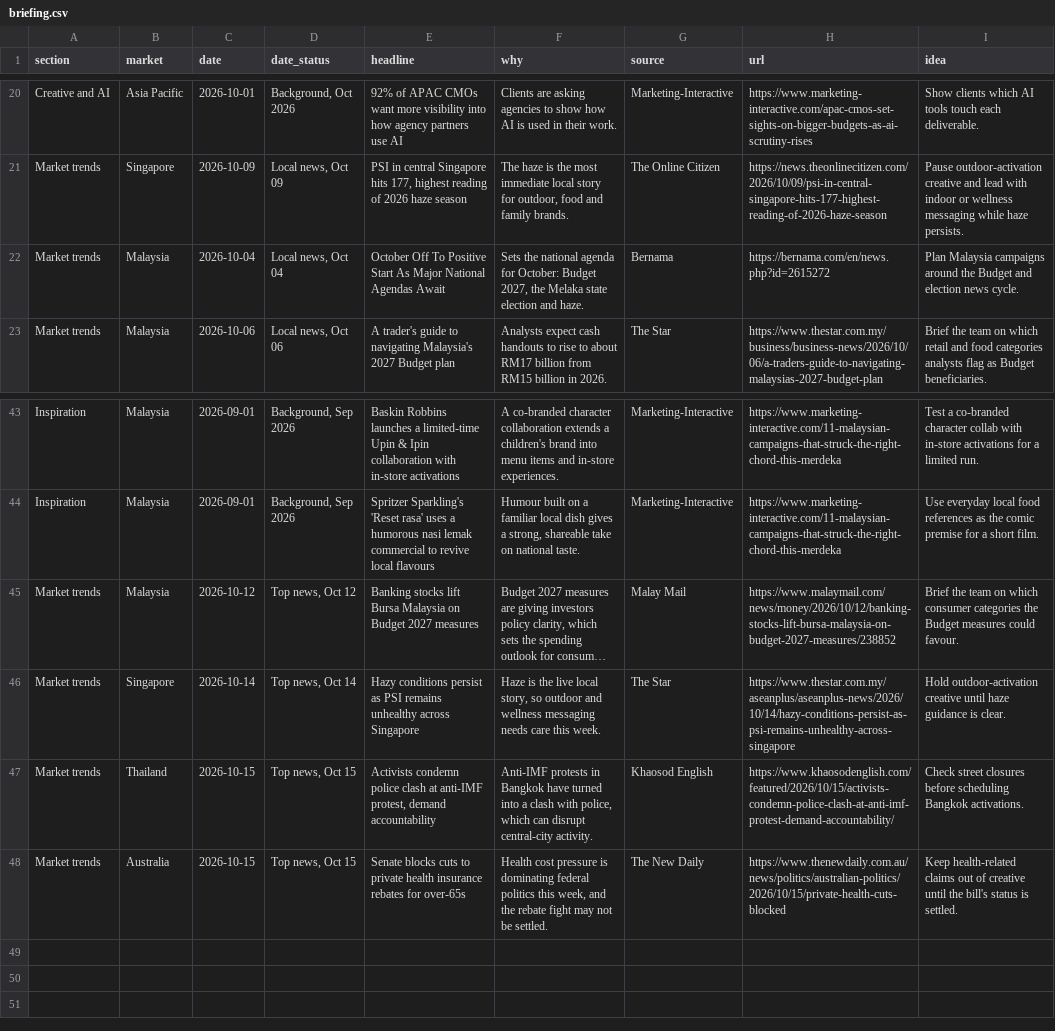
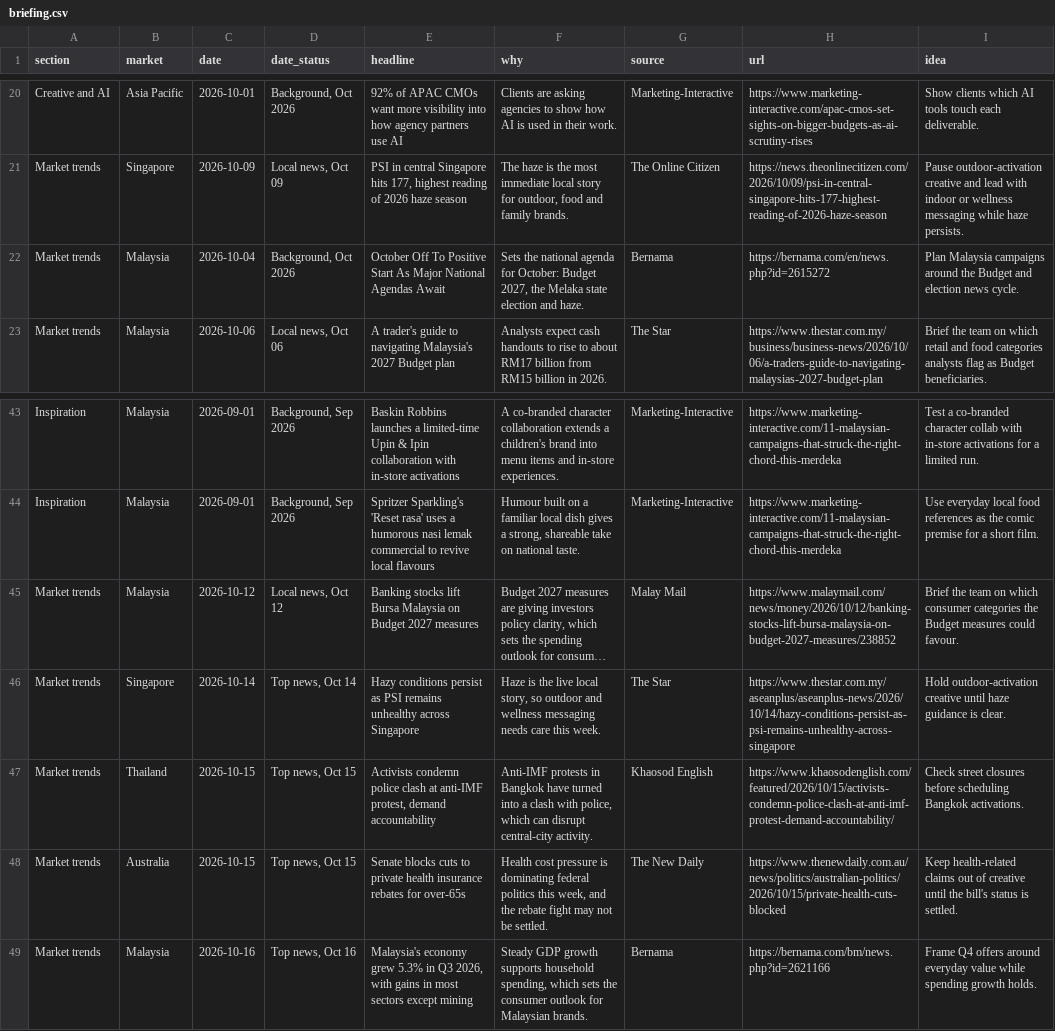
Before and after one commit to DSMNDh/Daily_Brief, a CSV file: data/briefing.csv, drawn as a sheet; only a part is shown, gaps mark what is left out; long unchanged cells end in …; the diff names each change by its address in the sheet, - before the commit and + after, or states it on an @@ line.

```diff
--- a/data/briefing.csv
+++ b/data/briefing.csv
-D22 (date_status): Local news, Oct 04
+D22 (date_status): Background, Oct 2026
-D45 (date_status): Top news, Oct 12
+D45 (date_status): Local news, Oct 12
+row 49: Market trends | Malaysia | 2026-10-16 | Top news, Oct 16 | Malaysia's economy grew 5.3% in Q3 2026, with gains in most sectors except mining | Steady GDP growth supports household spending, which sets the consumer outlook for Malaysian brands. | Bernama | https://bernama.com/bm/news.php?id=2621166 | Frame Q4 offers around everyday value while spending growth holds.
```
Also changed, not shown: 1 other file.
